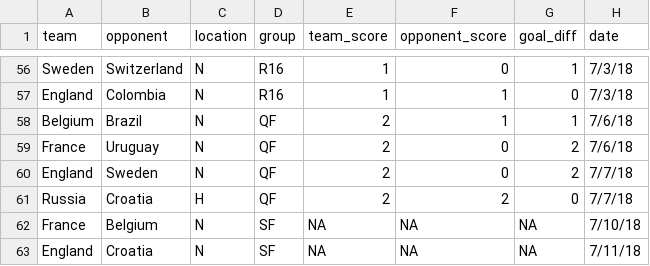
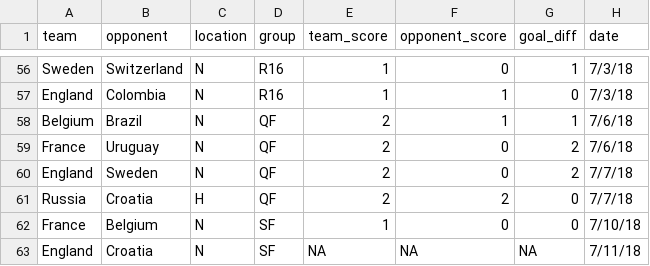
Before and after one commit to lbenz730/world_cup, a CSV file: fixtures.csv, drawn as a sheet; only a part is shown, gaps mark what is left out.

```diff
--- a/fixtures.csv
+++ b/fixtures.csv
@@ -61,3 +61,3 @@ England,Sweden,N,QF,2,0,2,7/7/18
 Russia,Croatia,H,QF,2,2,0,7/7/18
-France,Belgium,N,SF,NA,NA,NA,7/10/18
+France,Belgium,N,SF,1,0,0,7/10/18
 England,Croatia,N,SF,NA,NA,NA,7/11/18
```
Also changed, not shown: rankings.csv, wc_sims.csv, 1 other file.
